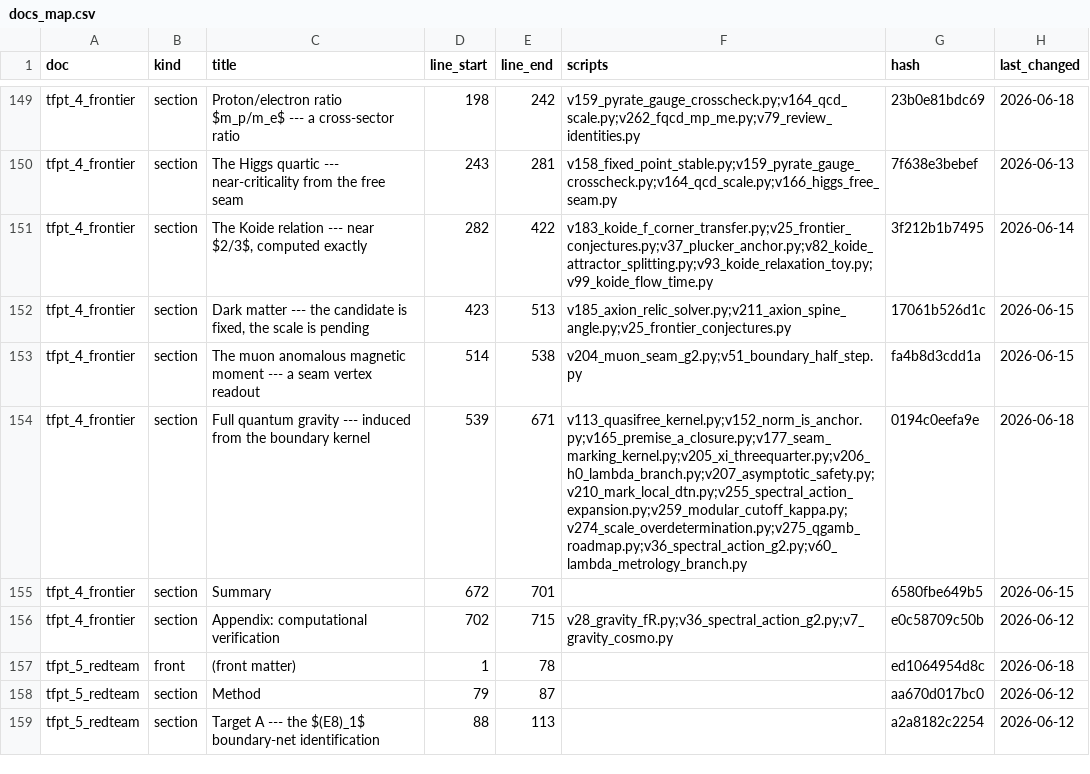
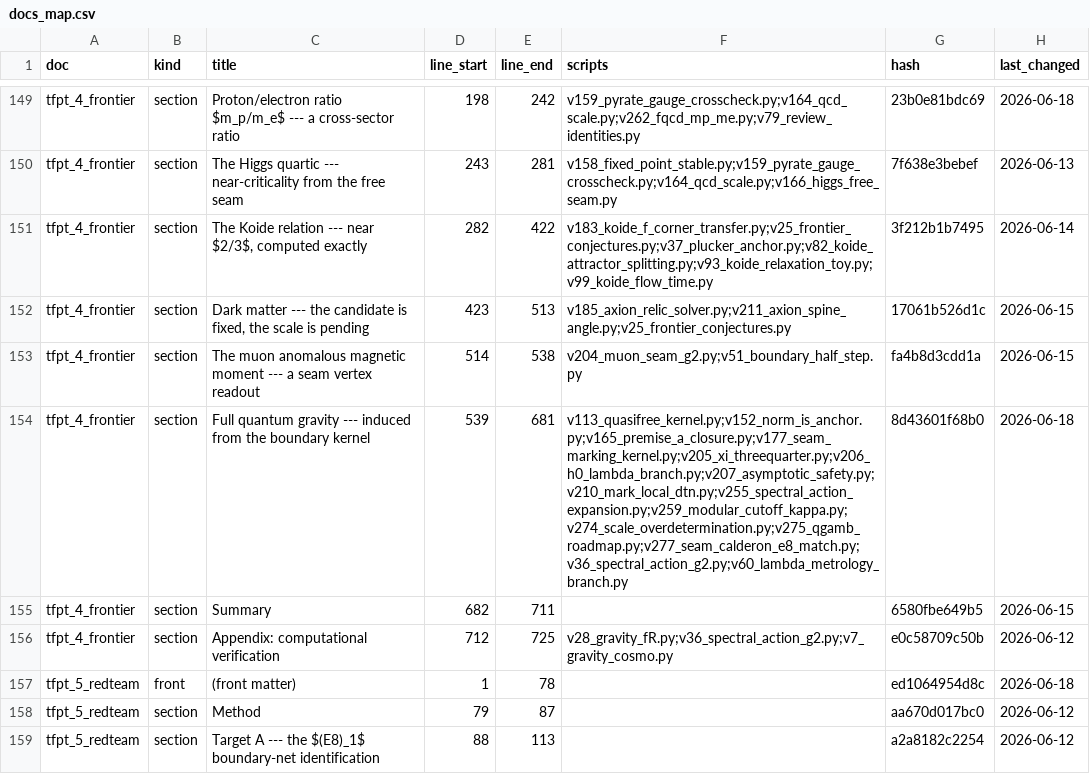
Before and after one commit to sthamann/tfpt-theoryv4, a CSV file: verification/docs_map.csv, drawn as a sheet; only a part is shown, gaps mark what is left out.

```diff
--- a/verification/docs_map.csv
+++ b/verification/docs_map.csv
@@ -153,5 +153,5 @@ tfpt_4_frontier,section,"Dark matter --- the candidate is fixed, the scale is pe
 tfpt_4_frontier,section,The muon anomalous magnetic moment --- a seam vertex readout,514,538,v204_muon_seam_g2.py;v51_boundary_half_step.py,fa4b8d3cdd1a,2026-06-15
-tfpt_4_frontier,section,Full quantum gravity --- induced from the boundary kernel,539,671,v113_quasifree_kernel.py;v152_norm_is_anchor.py;v165_premise_a_closure.py;v177_seam_marking_kernel.py;v205_xi_threequarter.py;v206_h0_lambda_branch.py;v207_asymptotic_safety.py;v210_mark_local_dtn.py;v255_spectral_action_expansion.py;v259_modular_cutoff_kappa.py;v274_scale_overdetermination.py;v275_qgamb_roadmap.py;v36_spectral_action_g2.py;v60_lambda_metrology_branch.py,0194c0eefa9e,2026-06-18
-tfpt_4_frontier,section,Summary,672,701,,6580fbe649b5,2026-06-15
-tfpt_4_frontier,section,Appendix: computational verification,702,715,v28_gravity_fR.py;v36_spectral_action_g2.py;v7_gravity_cosmo.py,e0c58709c50b,2026-06-12
+tfpt_4_frontier,section,Full quantum gravity --- induced from the boundary kernel,539,681,v113_quasifree_kernel.py;v152_norm_is_anchor.py;v165_premise_a_closure.py;v177_seam_marking_kernel.py;v205_xi_threequarter.py;v206_h0_lambda_branch.py;v207_asymptotic_safety.py;v210_mark_local_dtn.py;v255_spectral_action_expansion.py;v259_modular_cutoff_kappa.py;v274_scale_overdetermination.py;v275_qgamb_roadmap.py;v277_seam_calderon_e8_match.py;v36_spectral_action_g2.py;v60_lambda_metrology_branch.py,8d43601f68b0,2026-06-18
+tfpt_4_frontier,section,Summary,682,711,,6580fbe649b5,2026-06-15
+tfpt_4_frontier,section,Appendix: computational verification,712,725,v28_gravity_fR.py;v36_spectral_action_g2.py;v7_gravity_cosmo.py,e0c58709c50b,2026-06-12
 tfpt_5_redteam,front,(front matter),1,78,,ed1064954d8c,2026-06-18
```
Also changed, not shown: verification/script_registry.csv, verification/status_ledger.csv, 38 other files.
